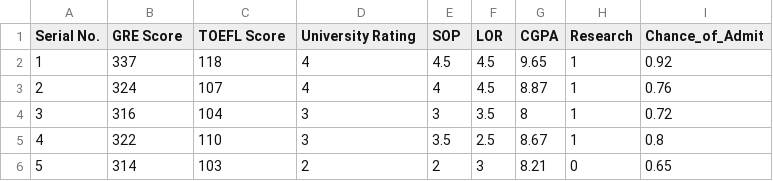
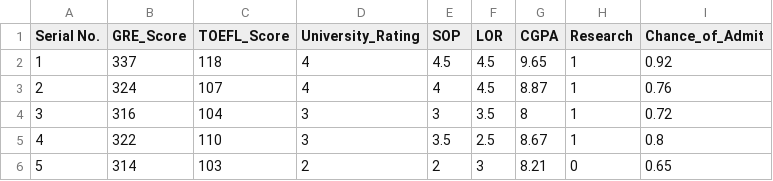
Before and after one commit to Samiul-Islam-Niloy/Artificial-Intelligence-Codes, a CSV file: Project/US_graduate_schools_admission_parameters_dataset.csv, drawn as a sheet; only a part is shown.

Commit message:
Update US_graduate_schools_admission_parameters_dataset.csv

```diff
--- a/Project/US_graduate_schools_admission_parameters_dataset.csv
+++ b/Project/US_graduate_schools_admission_parameters_dataset.csv
@@ -1,2 +1,2 @@
-Serial No.,GRE Score,TOEFL Score,University Rating,SOP,LOR,CGPA,Research,Chance_of_Admit
+Serial No.,GRE_Score,TOEFL_Score,University_Rating,SOP,LOR,CGPA,Research,Chance_of_Admit
 1,337,118,4,4.5,4.5,9.65,1,0.92
```
